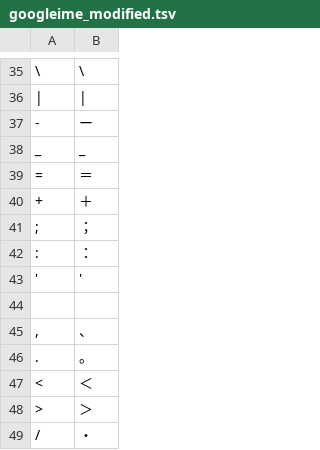
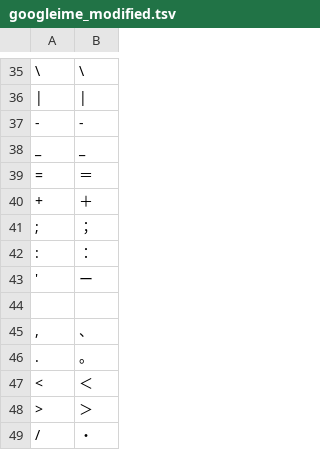
Before and after one commit to ichichou/dotfiles, a TSV file: kanatable/googleime_modified.tsv, drawn as a sheet; only a part is shown, gaps mark what is left out; the diff names each change by its address in the sheet, - before the commit and + after, or states it on an @@ line.

```diff
--- a/kanatable/googleime_modified.tsv
+++ b/kanatable/googleime_modified.tsv
-B37: ー
+B37: -
-B43: '
+B43: ー
```
Also changed, not shown: 1 other file.
